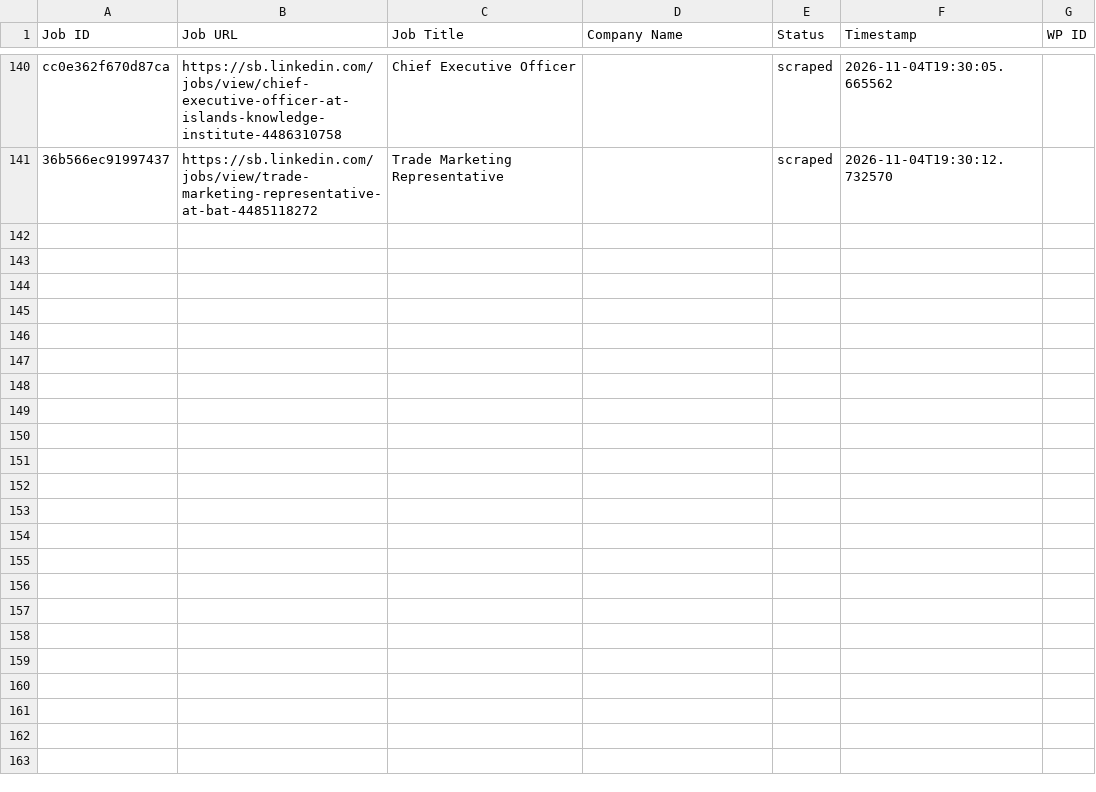
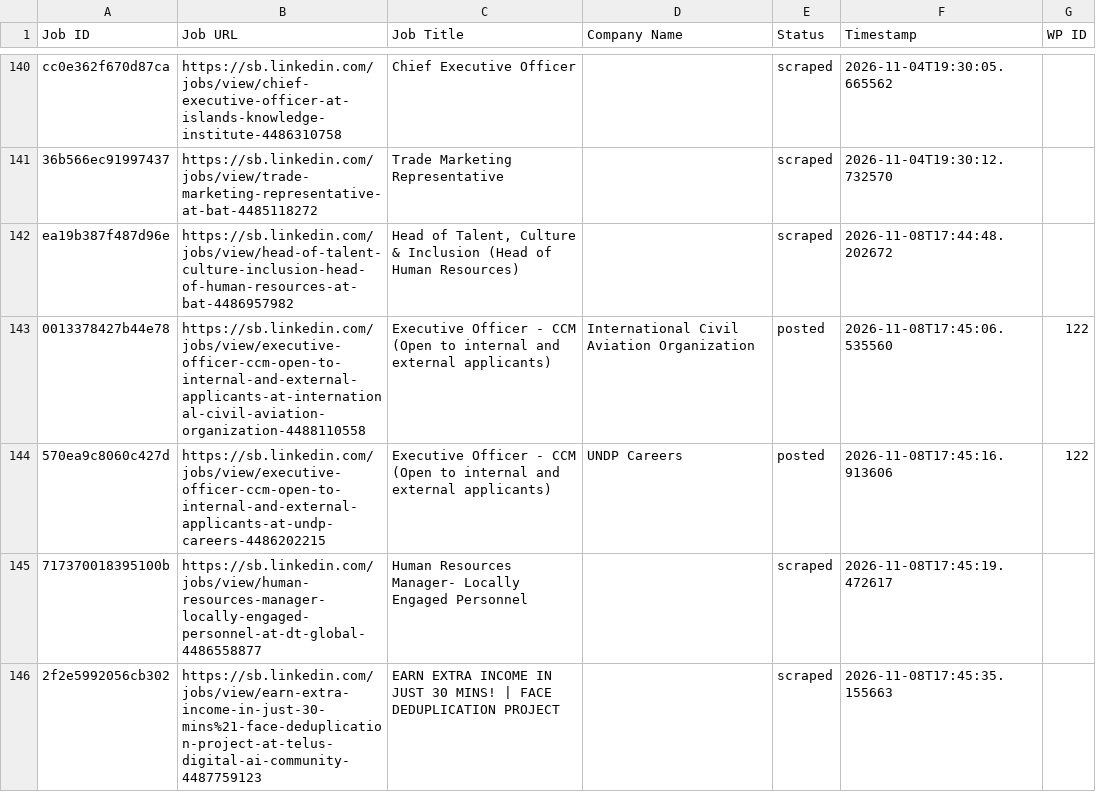
Before and after one commit to innovationinc2000/sb, a CSV file: processed_jobs.csv, drawn as a sheet; only a part is shown, gaps mark what is left out.

```diff
--- a/processed_jobs.csv
+++ b/processed_jobs.csv
@@ -141 +141,6 @@ cc0e362f670d87ca,https://sb.linkedin.com/jobs/view/chief-executive-officer-at-is
 36b566ec91997437,https://sb.linkedin.com/jobs/view/trade-marketing-representative-at-bat-4485118272,Trade Marketing Representative,,scraped,2026-11-04T19:30:12.732570,
+ea19b387f487d96e,https://sb.linkedin.com/jobs/view/head-of-talent-culture-inclusion-head-of-human-resources-at-bat-4486957982,"Head of Talent, Culture & Inclusion (Head of Human Resources)",,scraped,2026-11-08T17:44:48.202672,
+0013378427b44e78,https://sb.linkedin.com/jobs/view/executive-officer-ccm-open-to-internal-and-external-applicants-at-international-civil-aviation-organization-4488110558,Executive Officer - CCM (Open to internal and external applicants),International Civil Aviation Organization,posted,2026-11-08T17:45:06.535560,122
+570ea9c8060c427d,https://sb.linkedin.com/jobs/view/executive-officer-ccm-open-to-internal-and-external-applicants-at-undp-careers-4486202215,Executive Officer - CCM (Open to internal and external applicants),UNDP Careers,posted,2026-11-08T17:45:16.913606,122
+717370018395100b,https://sb.linkedin.com/jobs/view/human-resources-manager-locally-engaged-personnel-at-dt-global-4486558877,Human Resources Manager- Locally Engaged Personnel,,scraped,2026-11-08T17:45:19.472617,
+2f2e5992056cb302,https://sb.linkedin.com/jobs/view/earn-extra-income-in-just-30-mins%21-face-deduplication-project-at-telus-digital-ai-community-4487759123,EARN EXTRA INCOME IN JUST 30 MINS! | FACE DEDUPLICATION PROJECT,,scraped,2026-11-08T17:45:35.155663,
```
